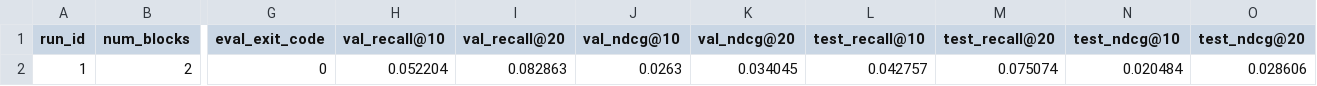
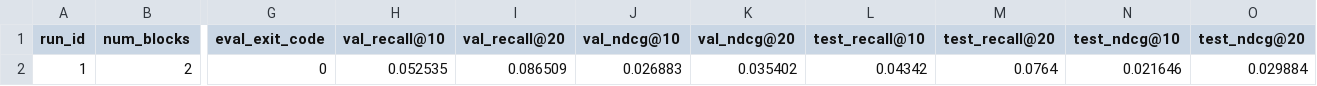
Before and after one commit to ekanshkhanulia/movie-predictcopy, a CSV file: results/ablation_results.csv, drawn as a sheet; only a part is shown, gaps mark what is left out; the diff names each change by its address in the sheet, - before the commit and + after, or states it on an @@ line.

```diff
--- a/results/ablation_results.csv
+++ b/results/ablation_results.csv
-H2 (val_recall@10): 0.052204
+H2 (val_recall@10): 0.052535
-I2 (val_recall@20): 0.082863
+I2 (val_recall@20): 0.086509
-J2 (val_ndcg@10): 0.0263
+J2 (val_ndcg@10): 0.026883
-K2 (val_ndcg@20): 0.034045
+K2 (val_ndcg@20): 0.035402
-L2 (test_recall@10): 0.042757
+L2 (test_recall@10): 0.04342
-M2 (test_recall@20): 0.075074
+M2 (test_recall@20): 0.0764
-N2 (test_ndcg@10): 0.020484
+N2 (test_ndcg@10): 0.021646
-O2 (test_ndcg@20): 0.028606
+O2 (test_ndcg@20): 0.029884
```
Also changed, not shown: 13 other files.
